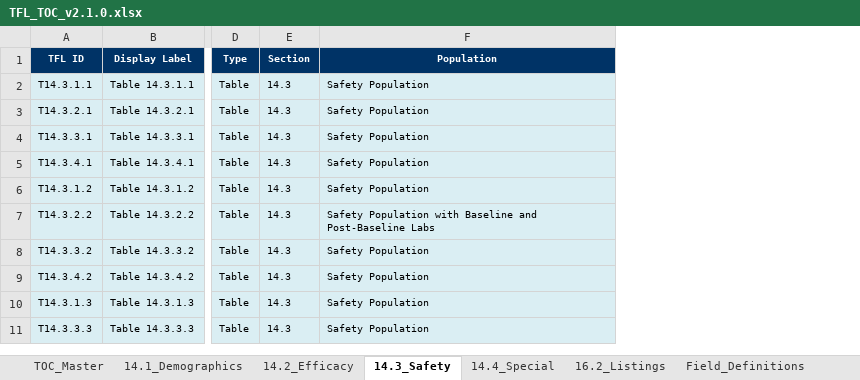
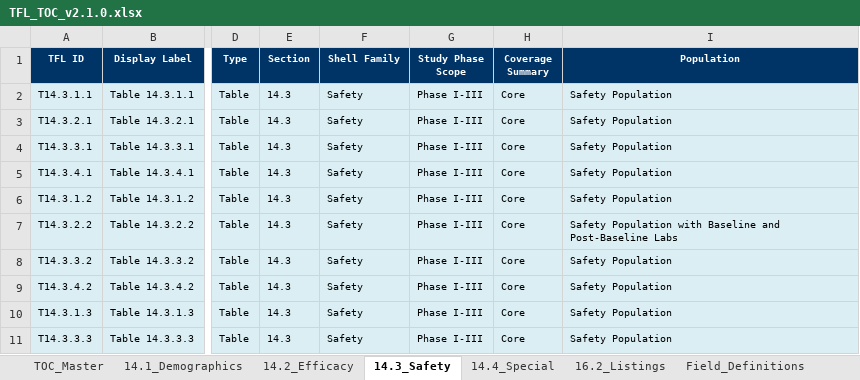
Before and after one commit to KhalidYin/TFL-shell, an Excel workbook: output/TFL_TOC_v2.1.0.xlsx, sheet 14.3_Safety, drawn as a sheet; only a part is shown, gaps mark what is left out; values as stored, in another font and other column widths than the file's, no borders; the diff covers the shown part only; the diff names each change by its address in the sheet, - before the commit and + after, or states it on an @@ line.

```diff
--- a/output/TFL_TOC_v2.1.0.xlsx (sheet 14.3_Safety)
+++ b/output/TFL_TOC_v2.1.0.xlsx (sheet 14.3_Safety)
+column F (Shell Family), rows 2-11: all Safety
+column G (Study Phase Scope), rows 2-11: all Phase I-III
+column H (Coverage Summary), rows 2-11: all Core
```
Also changed, not shown: 2 added rows and 2 removed rows elsewhere in this sheet, sheet TOC_Master, sheet 14.2_Efficacy, sheet 16.2_Listings, sheet 14.4_Special, sheet 14.1_Demographics, sheet Field_Definitions, 1 more sheet, 40 other files.
